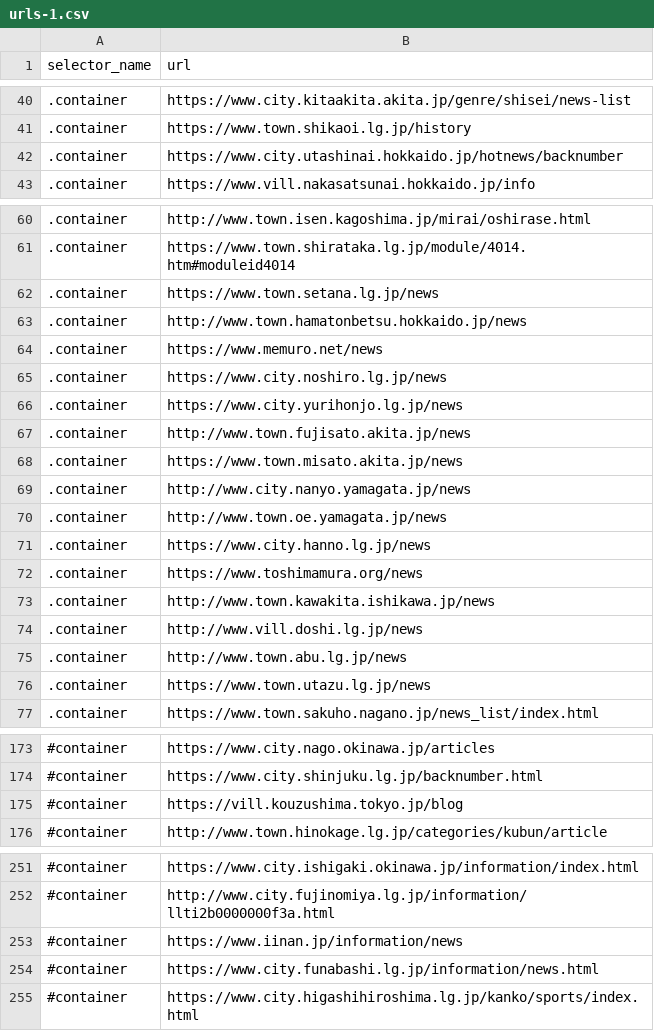
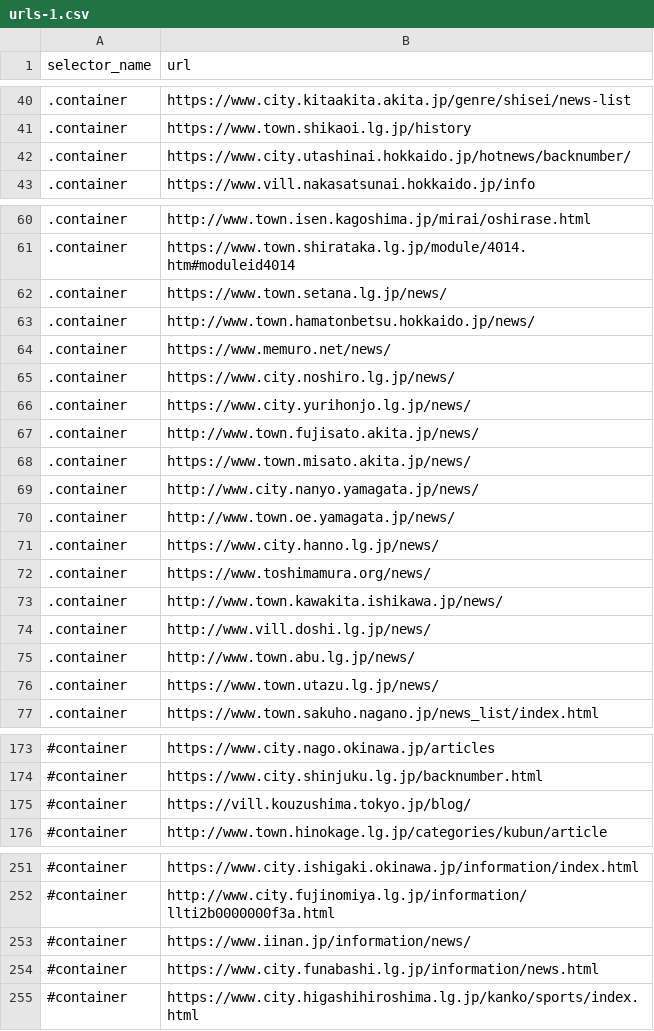
Before and after one commit to SotaSato-stst/git_sotasato_back, a CSV file: scraping/master_data/urls-1.csv, drawn as a sheet; only a part is shown, gaps mark what is left out; the diff covers the shown part only.

```diff
--- a/scraping/master_data/urls-1.csv
+++ b/scraping/master_data/urls-1.csv
@@ -41,3 +41,3 @@ selector_name,url
 .container,https://www.town.shikaoi.lg.jp/history
-.container,https://www.city.utashinai.hokkaido.jp/hotnews/backnumber
+.container,https://www.city.utashinai.hokkaido.jp/hotnews/backnumber/
 .container,https://www.vill.nakasatsunai.hokkaido.jp/info
@@ -61,17 +61,17 @@ selector_name,url
 .container,https://www.town.shirataka.lg.jp/module/4014.htm#moduleid4014
-.container,https://www.town.setana.lg.jp/news
-.container,http://www.town.hamatonbetsu.hokkaido.jp/news
-.container,https://www.memuro.net/news
-.container,https://www.city.noshiro.lg.jp/news
-.container,https://www.city.yurihonjo.lg.jp/news
-.container,http://www.town.fujisato.akita.jp/news
-.container,https://www.town.misato.akita.jp/news
-.container,http://www.city.nanyo.yamagata.jp/news
-.container,http://www.town.oe.yamagata.jp/news
-.container,https://www.city.hanno.lg.jp/news
-.container,https://www.toshimamura.org/news
-.container,http://www.town.kawakita.ishikawa.jp/news
-.container,http://www.vill.doshi.lg.jp/news
-.container,http://www.town.abu.lg.jp/news
-.container,https://www.town.utazu.lg.jp/news
+.container,https://www.town.setana.lg.jp/news/
+.container,http://www.town.hamatonbetsu.hokkaido.jp/news/
+.container,https://www.memuro.net/news/
+.container,https://www.city.noshiro.lg.jp/news/
+.container,https://www.city.yurihonjo.lg.jp/news/
+.container,http://www.town.fujisato.akita.jp/news/
+.container,https://www.town.misato.akita.jp/news/
+.container,http://www.city.nanyo.yamagata.jp/news/
+.container,http://www.town.oe.yamagata.jp/news/
+.container,https://www.city.hanno.lg.jp/news/
+.container,https://www.toshimamura.org/news/
+.container,http://www.town.kawakita.ishikawa.jp/news/
+.container,http://www.vill.doshi.lg.jp/news/
+.container,http://www.town.abu.lg.jp/news/
+.container,https://www.town.utazu.lg.jp/news/
 .container,https://www.town.sakuho.nagano.jp/news_list/index.html
@@ -174,3 +174,3 @@ selector_name,url
 #container,https://www.city.shinjuku.lg.jp/backnumber.html
-#container,https://vill.kouzushima.tokyo.jp/blog
+#container,https://vill.kouzushima.tokyo.jp/blog/
 #container,http://www.town.hinokage.lg.jp/categories/kubun/article
@@ -252,3 +252,3 @@ selector_name,url
 #container,http://www.city.fujinomiya.lg.jp/information/llti2b0000000f3a.html
-#container,https://www.iinan.jp/information/news
+#container,https://www.iinan.jp/information/news/
 #container,https://www.city.funabashi.lg.jp/information/news.html
```
Also changed, not shown: 2 edited cells elsewhere in this file, scraping/master_data/urls-0.csv, scraping/master_data/urls-2.csv.
